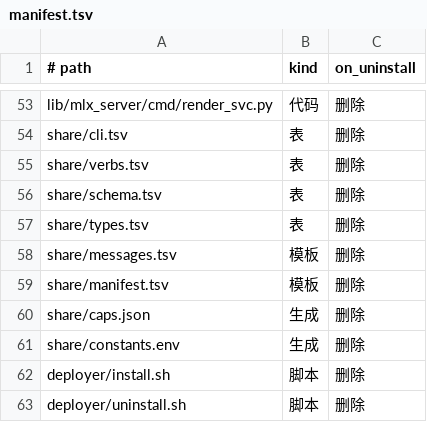
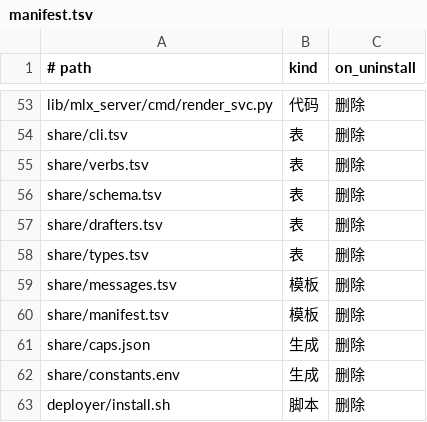
Before and after one commit to unixsec/mlx-tool, a TSV file: payload/share/manifest.tsv, drawn as a sheet; only a part is shown, gaps mark what is left out; the shorter side is filled out with more unchanged rows; the diff names each change by its address in the sheet, - before the commit and + after, or states it on an @@ line.

Commit message:
feat(weights): 按 config.json 采证多模态与附属 drafter，夹具取自真实权重

```diff
--- a/payload/share/manifest.tsv
+++ b/payload/share/manifest.tsv
+row 57: share/drafters.tsv | 表 | 删除
```
Also changed, not shown: 11 other files.
